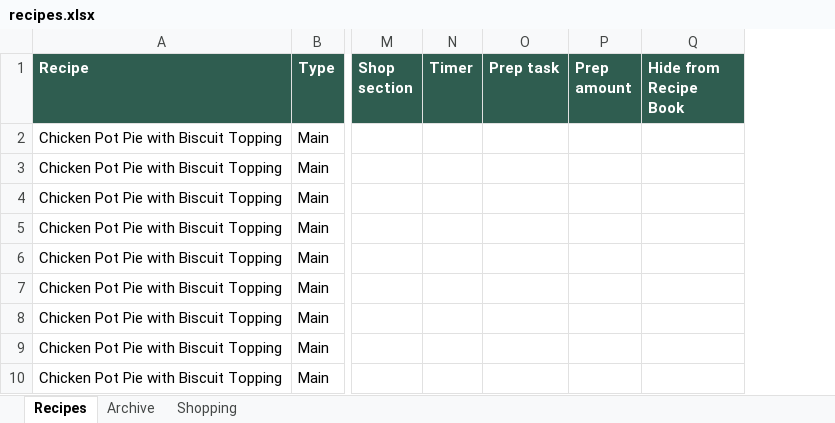
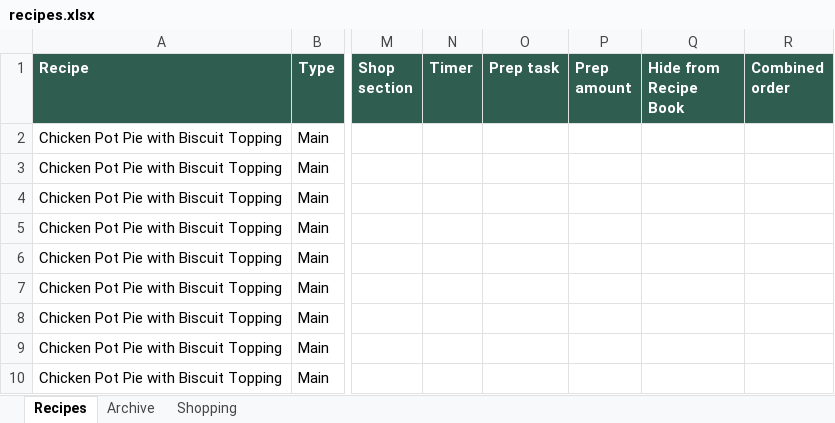
Before and after one commit to entquine/Recipes, an Excel workbook: recipes.xlsx, sheet Recipes, drawn as a sheet; only a part is shown, gaps mark what is left out; values as stored, in another font and other column widths than the file's, no borders; the diff names each change by its address in the sheet, - before the commit and + after, or states it on an @@ line.

```diff
--- a/recipes.xlsx (sheet Recipes)
+++ b/recipes.xlsx (sheet Recipes)
+column R (Combined order), empty
```
